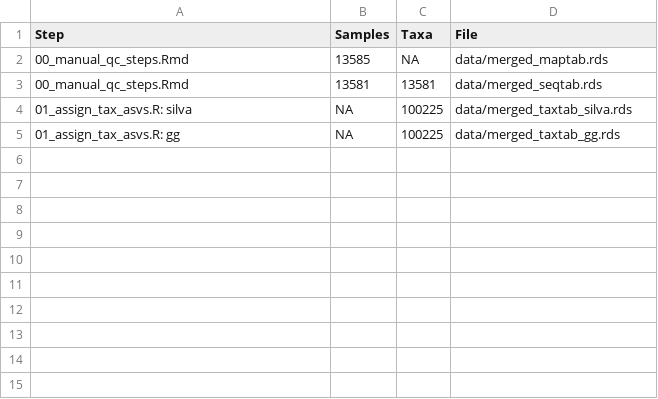
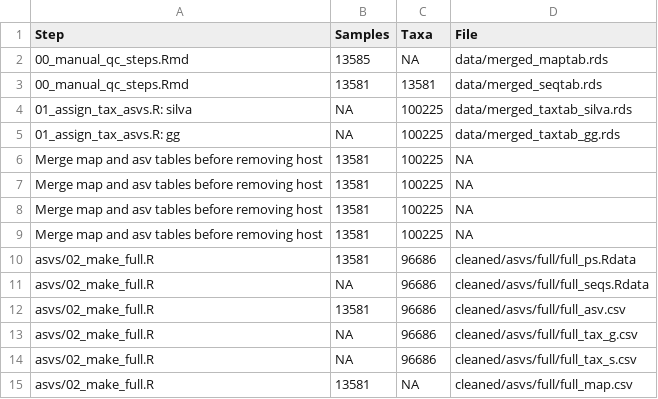
Before and after one commit to JCSzamosi/imagine_data_qc, a CSV file: stats/track_counts.csv, drawn as a sheet; the diff names each change by its address in the sheet, - before the commit and + after, or states it on an @@ line.

Commit message:
run 02_make_full

```diff
--- a/stats/track_counts.csv
+++ b/stats/track_counts.csv
+row 6: Merge map and asv tables before removing host | 13581 | 100225 | NA
+row 7: Merge map and asv tables before removing host | 13581 | 100225 | NA
+row 8: Merge map and asv tables before removing host | 13581 | 100225 | NA
+row 9: Merge map and asv tables before removing host | 13581 | 100225 | NA
+row 10: asvs/02_make_full.R | 13581 | 96686 | cleaned/asvs/full/full_ps.Rdata
+row 11: asvs/02_make_full.R | NA | 96686 | cleaned/asvs/full/full_seqs.Rdata
+row 12: asvs/02_make_full.R | 13581 | 96686 | cleaned/asvs/full/full_asv.csv
+row 13: asvs/02_make_full.R | NA | 96686 | cleaned/asvs/full/full_tax_g.csv
+row 14: asvs/02_make_full.R | NA | 96686 | cleaned/asvs/full/full_tax_s.csv
+row 15: asvs/02_make_full.R | 13581 | NA | cleaned/asvs/full/full_map.csv
```
Also changed, not shown: 3 other files.
